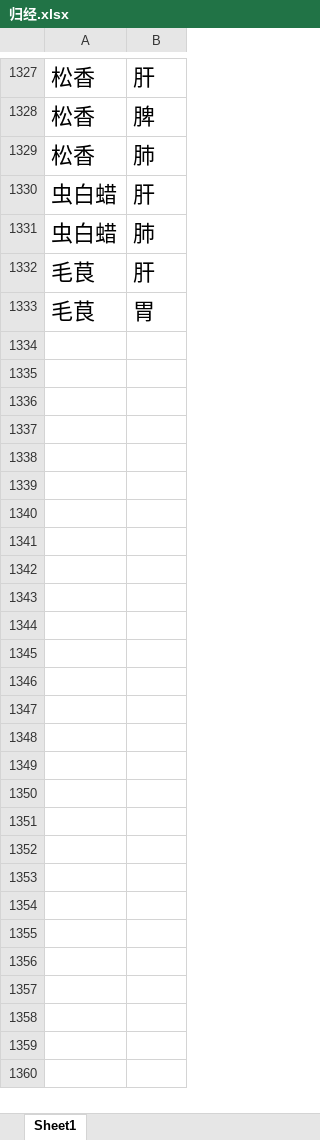
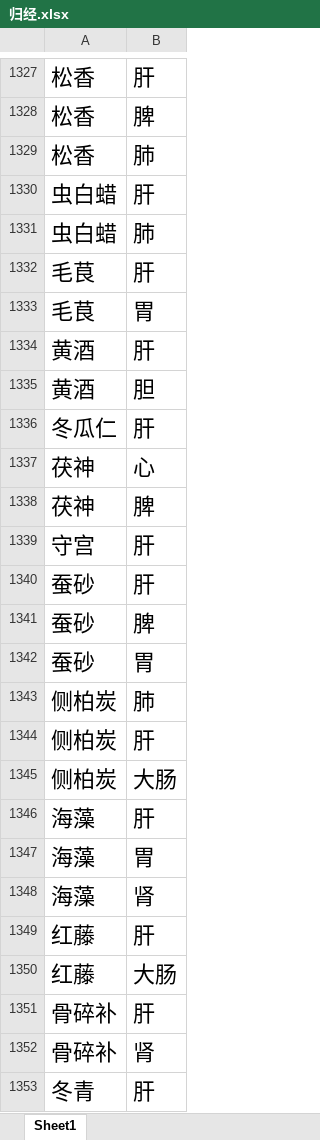
Before and after one commit to HoloZhou/Preprocessing, an Excel workbook: 归经.xlsx, sheet Sheet1, drawn as a sheet; only a part is shown, gaps mark what is left out; values as stored, in another font and other column widths than the file's, no borders; table styles not drawn; the diff covers the shown part only; the diff names each change by its address in the sheet, - before the commit and + after, or states it on an @@ line.

```diff
--- a/归经.xlsx (sheet Sheet1)
+++ b/归经.xlsx (sheet Sheet1)
+row 1334: 黄酒 | 肝
+row 1335: 黄酒 | 胆
+row 1336: 冬瓜仁 | 肝
+row 1337: 茯神 | 心
+row 1338: 茯神 | 脾
+row 1339: 守宫 | 肝
+row 1340: 蚕砂 | 肝
+row 1341: 蚕砂 | 脾
+row 1342: 蚕砂 | 胃
+row 1343: 侧柏炭 | 肺
+row 1344: 侧柏炭 | 肝
+row 1345: 侧柏炭 | 大肠
+row 1346: 海藻 | 肝
+row 1347: 海藻 | 胃
+row 1348: 海藻 | 肾
+row 1349: 红藤 | 肝
+row 1350: 红藤 | 大肠
+row 1351: 骨碎补 | 肝
+row 1352: 骨碎补 | 肾
+row 1353: 冬青 | 肝
```
Also changed, not shown: 9 added rows and 8 edited cells elsewhere in this sheet, 药味.xlsx, 药性.xlsx.
